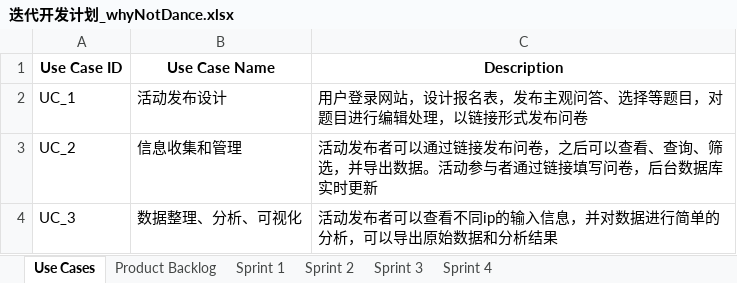
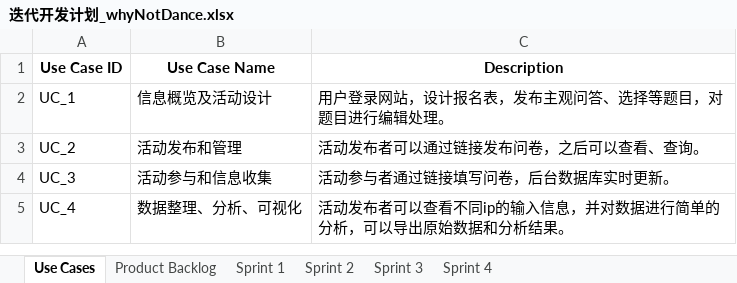
Before and after one commit to THUwangcy/Tsinghua-Statistical-Information-Platform, an Excel workbook: doc/迭代开发计划_whyNotDance.xlsx, sheet Use Cases, drawn as a sheet; values as stored, in another font and other column widths than the file's, no borders; the diff names each change by its address in the sheet, - before the commit and + after, or states it on an @@ line.

```diff
--- a/doc/迭代开发计划_whyNotDance.xlsx (sheet Use Cases)
+++ b/doc/迭代开发计划_whyNotDance.xlsx (sheet Use Cases)
-B2 (Use Case Name): 活动发布设计
+B2 (Use Case Name): 信息概览及活动设计
-C2 (Description): 用户登录网站，设计报名表，发布主观问答、选择等题目，对题目进行编辑处理，以链接形式发布问卷
+C2 (Description): 用户登录网站，设计报名表，发布主观问答、选择等题目，对题目进行编辑处理。
-B3 (Use Case Name): 信息收集和管理
+B3 (Use Case Name): 活动发布和管理
-C3 (Description): 活动发布者可以通过链接发布问卷，之后可以查看、查询、筛选，并导出数据。活动参与者通过链接填写问卷，后台数据库实时更新
+C3 (Description): 活动发布者可以通过链接发布问卷，之后可以查看、查询。
-B4 (Use Case Name): 数据整理、分析、可视化
+B4 (Use Case Name): 活动参与和信息收集
-C4 (Description): 活动发布者可以查看不同ip的输入信息，并对数据进行简单的分析，可以导出原始数据和分析结果
+C4 (Description): 活动参与者通过链接填写问卷，后台数据库实时更新。
+row 5: UC_4 | 数据整理、分析、可视化 | 活动发布者可以查看不同ip的输入信息，并对数据进行简单的分析，可以导出原始数据和分析结果。
```
Also changed, not shown: sheet Sprint 1, sheet Product Backlog, 12 other files.
